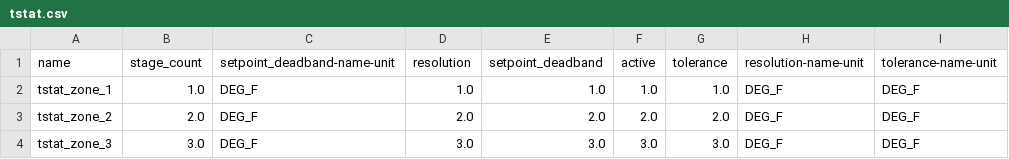
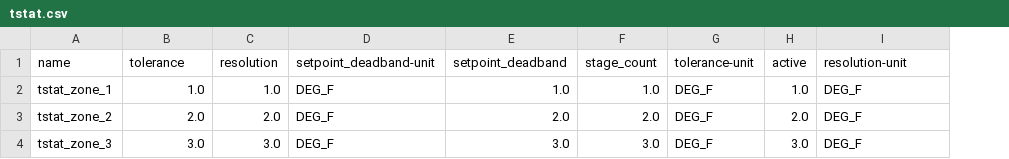
Before and after one commit to lazlop/SemanticModelBuilder, a CSV file: tutorial/brick-test_site/test_build/tstat.csv, drawn as a sheet; removed rows and columns are numbered as before the commit, all else as after; the diff names each change by its address in the sheet, - before the commit and + after, or states it on an @@ line.

```diff
--- a/tutorial/brick-test_site/test_build/tstat.csv
+++ b/tutorial/brick-test_site/test_build/tstat.csv
-column C (setpoint_deadband-name-unit), rows 2-4: all DEG_F
+column D (setpoint_deadband-unit), rows 2-4: all DEG_F
+column F (stage_count), rows 2-4: 1.0 | 2.0 | 3.0
+column G (tolerance-unit), rows 2-4: all DEG_F
-column G (tolerance), rows 2-4: 1.0 | 2.0 | 3.0
-column H (resolution-name-unit), rows 2-4: all DEG_F
-B1: stage_count
+B1: tolerance
-I1: tolerance-name-unit
+I1: resolution-unit
```
Also changed, not shown: tutorial/brick-test_site/test_build/hvac.csv, tutorial/brick-test_site/test_build/window.csv, 27 other files.
